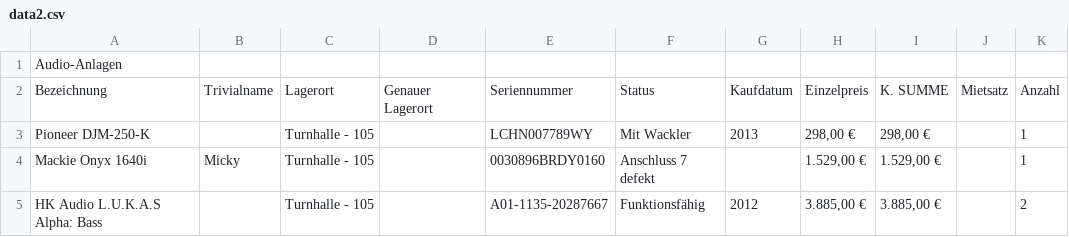
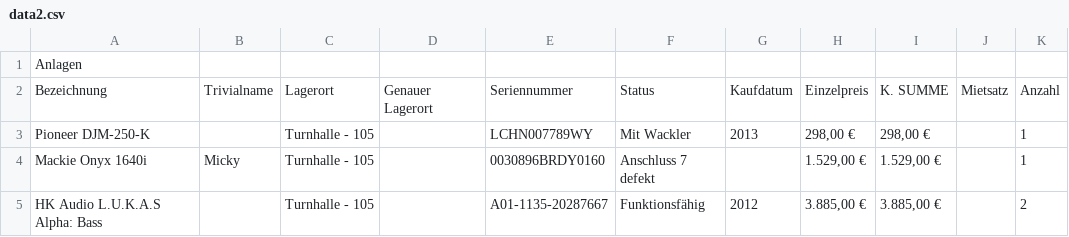
Before and after one commit to drehauf/website, a CSV file: src/assets/data/Inventur190827/data2.csv, drawn as a sheet; only a part is shown.

```diff
--- a/src/assets/data/Inventur190827/data2.csv
+++ b/src/assets/data/Inventur190827/data2.csv
@@ -1,2 +1,2 @@
-Audio-Anlagen
+Anlagen
 Bezeichnung;Trivialname;Lagerort;Genauer Lagerort;Seriennummer;Status;Kaufdatum;Einzelpreis;K. SUMME;Mietsatz;Anzahl
```
Also changed, not shown: src/assets/data/Inventur190827/data3.csv, src/assets/data/Inventur190827/data5.csv, 1 other file.
